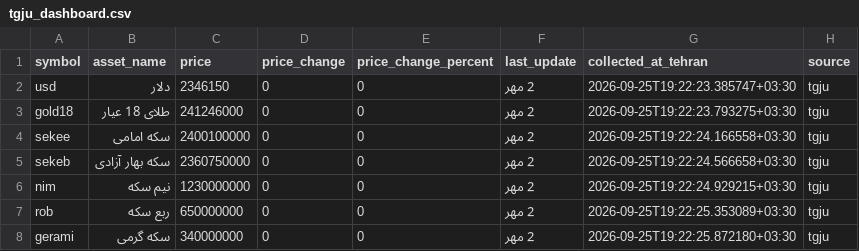
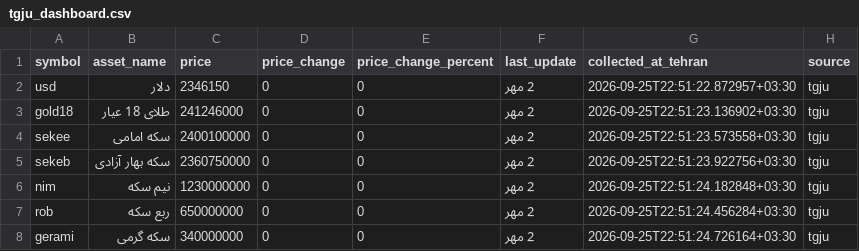
Before and after one commit to mahdi-price-monitor/price-monitor, a CSV file: data/tgju_dashboard.csv, drawn as a sheet.

```diff
--- a/data/tgju_dashboard.csv
+++ b/data/tgju_dashboard.csv
@@ -1,8 +1,8 @@
 symbol,asset_name,price,price_change,price_change_percent,last_update,collected_at_tehran,source
-usd,دلار,2346150,0,0,2 مهر,2026-09-25T19:22:23.385747+03:30,tgju
-gold18,طلای 18 عیار,241246000,0,0,2 مهر,2026-09-25T19:22:23.793275+03:30,tgju
-sekee,سکه امامی,2400100000,0,0,2 مهر,2026-09-25T19:22:24.166558+03:30,tgju
-sekeb,سکه بهار آزادی,2360750000,0,0,2 مهر,2026-09-25T19:22:24.566658+03:30,tgju
-nim,نیم سکه,1230000000,0,0,2 مهر,2026-09-25T19:22:24.929215+03:30,tgju
-rob,ربع سکه,650000000,0,0,2 مهر,2026-09-25T19:22:25.353089+03:30,tgju
-gerami,سکه گرمی,340000000,0,0,2 مهر,2026-09-25T19:22:25.872180+03:30,tgju
+usd,دلار,2346150,0,0,2 مهر,2026-09-25T22:51:22.872957+03:30,tgju
+gold18,طلای 18 عیار,241246000,0,0,2 مهر,2026-09-25T22:51:23.136902+03:30,tgju
+sekee,سکه امامی,2400100000,0,0,2 مهر,2026-09-25T22:51:23.573558+03:30,tgju
+sekeb,سکه بهار آزادی,2360750000,0,0,2 مهر,2026-09-25T22:51:23.922756+03:30,tgju
+nim,نیم سکه,1230000000,0,0,2 مهر,2026-09-25T22:51:24.182848+03:30,tgju
+rob,ربع سکه,650000000,0,0,2 مهر,2026-09-25T22:51:24.456284+03:30,tgju
+gerami,سکه گرمی,340000000,0,0,2 مهر,2026-09-25T22:51:24.726164+03:30,tgju
```
Also changed, not shown: data/tgju_market_latest.csv, 1 other file.
